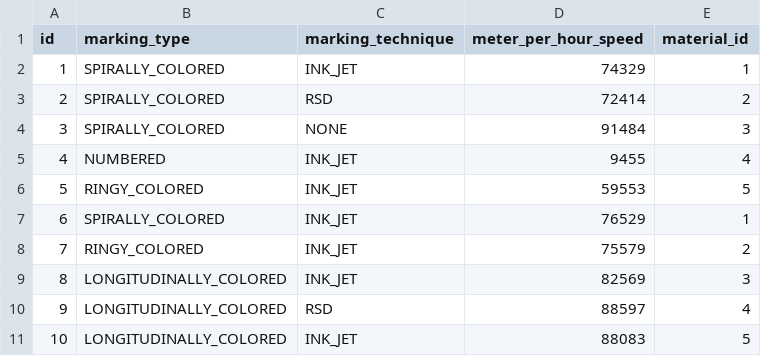
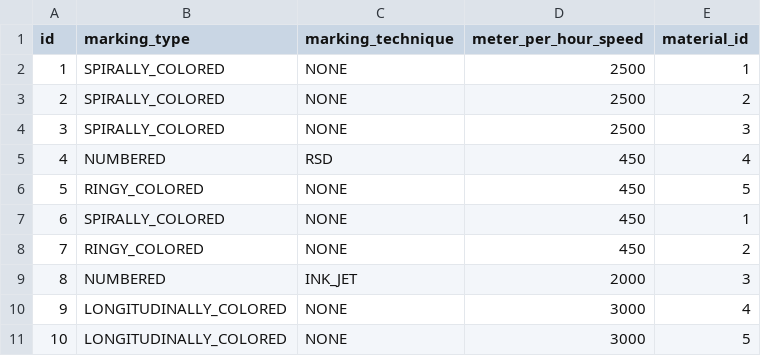
Before and after one commit to M4jor-Tom/LappLi, a CSV file: src/main/resources/config/liquibase/fake-data/material_marking_statistic.csv, drawn as a sheet.

Commit message:
Improved MaterialMarkingStatistics reading logic through class and data

```diff
--- a/src/main/resources/config/liquibase/fake-data/material_marking_statistic.csv
+++ b/src/main/resources/config/liquibase/fake-data/material_marking_statistic.csv
@@ -1,11 +1,11 @@
 id;marking_type;marking_technique;meter_per_hour_speed;material_id
-1;SPIRALLY_COLORED;INK_JET;74329;1
-2;SPIRALLY_COLORED;RSD;72414;2
-3;SPIRALLY_COLORED;NONE;91484;3
-4;NUMBERED;INK_JET;9455;4
-5;RINGY_COLORED;INK_JET;59553;5
-6;SPIRALLY_COLORED;INK_JET;76529;1
-7;RINGY_COLORED;INK_JET;75579;2
-8;LONGITUDINALLY_COLORED;INK_JET;82569;3
-9;LONGITUDINALLY_COLORED;RSD;88597;4
-10;LONGITUDINALLY_COLORED;INK_JET;88083;5
+1;SPIRALLY_COLORED;NONE;2500;1
+2;SPIRALLY_COLORED;NONE;2500;2
+3;SPIRALLY_COLORED;NONE;2500;3
+4;NUMBERED;RSD;450;4
+5;RINGY_COLORED;NONE;450;5
+6;SPIRALLY_COLORED;NONE;450;1
+7;RINGY_COLORED;NONE;450;2
+8;NUMBERED;INK_JET;2000;3
+9;LONGITUDINALLY_COLORED;NONE;3000;4
+10;LONGITUDINALLY_COLORED;NONE;3000;5
```
Also changed, not shown: 1 other file.
